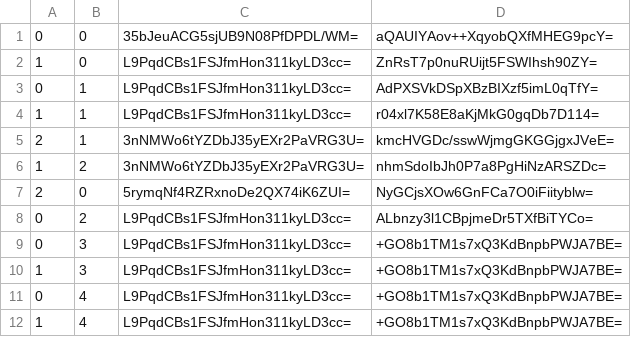
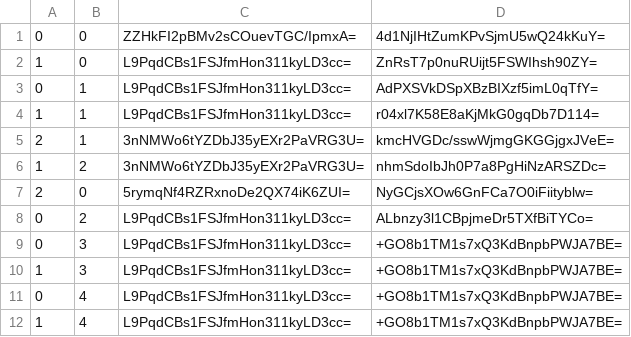
Before and after one commit to counterfitninja/chilled-nether, a CSV file: tiles/zoom.-1/metadata/k.0.0.csv, drawn as a sheet.

```diff
--- a/tiles/zoom.-1/metadata/k.0.0.csv
+++ b/tiles/zoom.-1/metadata/k.0.0.csv
@@ -1,2 +1,2 @@
-0,0,35bJeuACG5sjUB9N08PfDPDL/WM=,aQAUIYAov++XqyobQXfMHEG9pcY=
+0,0,ZZHkFI2pBMv2sCOuevTGC/IpmxA=,4d1NjIHtZumKPvSjmU5wQ24kKuY=
 1,0,L9PqdCBs1FSJfmHon311kyLD3cc=,ZnRsT7p0nuRUijt5FSWIhsh90ZY=
```
Also changed, not shown: tiles/zoom.-2/metadata/k.0.0.csv, tiles/zoom.0/metadata/k.0.0.csv, 16 other files.
